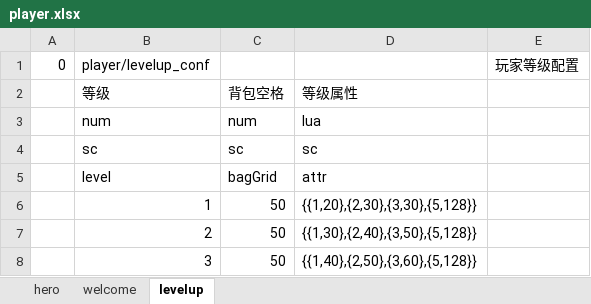
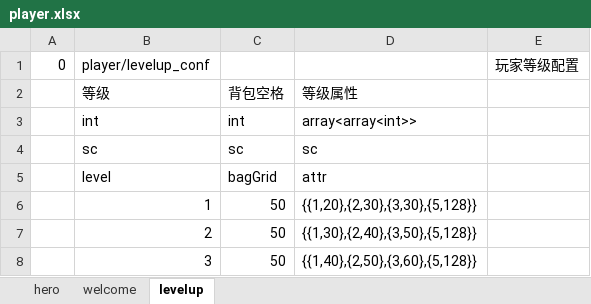
Before and after one commit to changnet/MServer, an Excel workbook: rawresource/excels/player.xlsx, sheet levelup, drawn as a sheet; only a part is shown; values as stored, in another font and other column widths than the file's, no borders; removed rows and columns are numbered as before the commit, all else as after; the diff names each change by its address in the sheet, - before the commit and + after, or states it on an @@ line.

```diff
--- a/rawresource/excels/player.xlsx (sheet levelup)
+++ b/rawresource/excels/player.xlsx (sheet levelup)
-row 3:  | num | num | lua
+row 3:  | int | int | array<array<int>>
```
Also changed, not shown: sheet hero, sheet welcome, rawresource/excels/ai.xlsx, rawresource/excels/attribute.xlsx, 11 other files.
